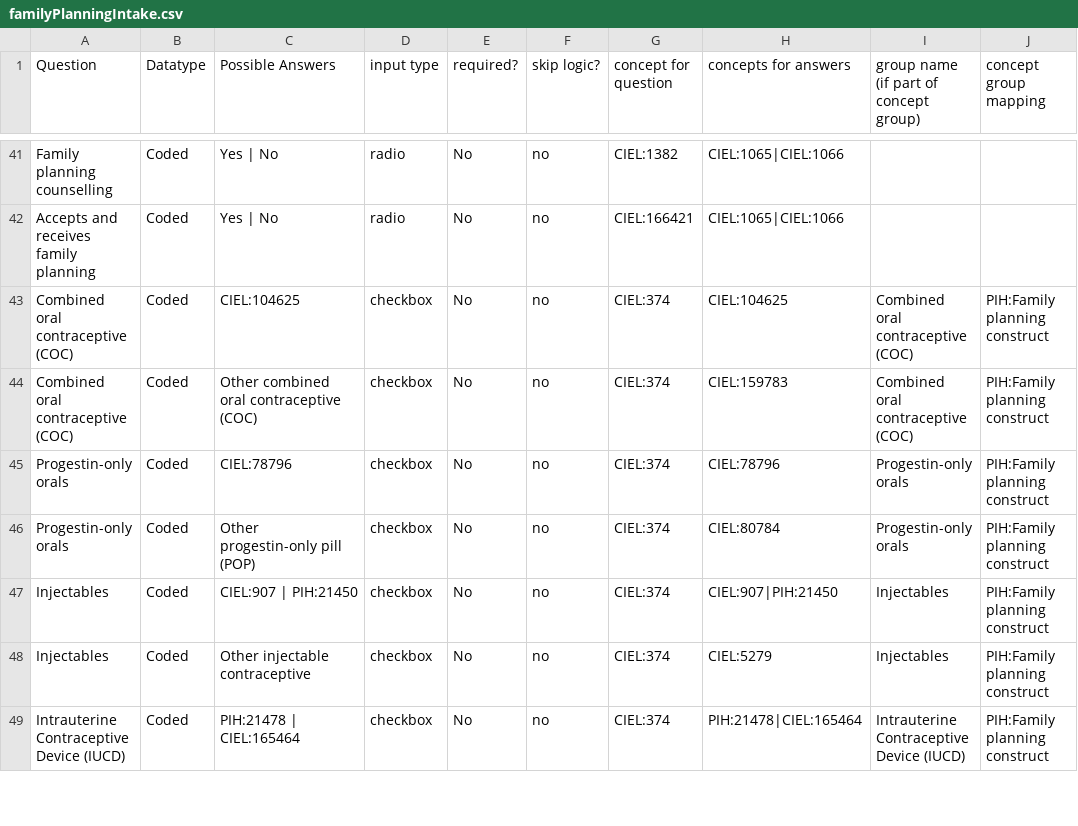
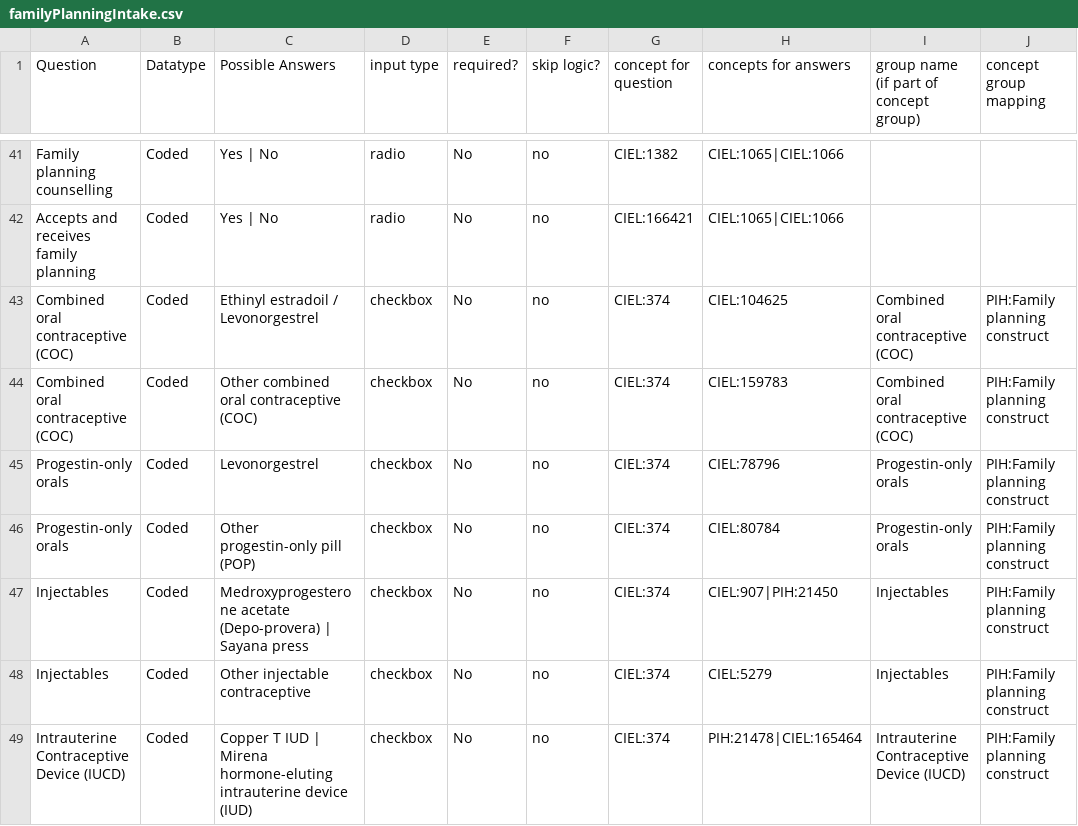
Before and after one commit to PIH/openmrs-config-pihsl, a CSV file: configuration/pih/htmlforms/documentation/familyPlanningIntake.csv, drawn as a sheet; only a part is shown, gaps mark what is left out; the diff covers the shown part only.

Commit message:
UHM-9281 fix Claude documentation

```diff
--- a/configuration/pih/htmlforms/documentation/familyPlanningIntake.csv
+++ b/configuration/pih/htmlforms/documentation/familyPlanningIntake.csv
@@ -42,8 +42,8 @@ Family planning counselling,Coded,Yes | No,radio,No,no,CIEL:1382,CIEL:1065|CIEL:
 Accepts and receives family planning,Coded,Yes | No,radio,No,no,CIEL:166421,CIEL:1065|CIEL:1066,,
-Combined oral contraceptive (COC),Coded,CIEL:104625,checkbox,No,no,CIEL:374,CIEL:104625,Combined oral contraceptive (COC),PIH:Family planning construct
+Combined oral contraceptive (COC),Coded,Ethinyl estradoil / Levonorgestrel,checkbox,No,no,CIEL:374,CIEL:104625,Combined oral contraceptive (COC),PIH:Family planning construct
 Combined oral contraceptive (COC),Coded,Other combined oral contraceptive (COC),checkbox,No,no,CIEL:374,CIEL:159783,Combined oral contraceptive (COC),PIH:Family planning construct
-Progestin-only orals,Coded,CIEL:78796,checkbox,No,no,CIEL:374,CIEL:78796,Progestin-only orals,PIH:Family planning construct
+Progestin-only orals,Coded,Levonorgestrel,checkbox,No,no,CIEL:374,CIEL:78796,Progestin-only orals,PIH:Family planning construct
 Progestin-only orals,Coded,Other progestin-only pill (POP),checkbox,No,no,CIEL:374,CIEL:80784,Progestin-only orals,PIH:Family planning construct
-Injectables,Coded,CIEL:907 | PIH:21450,checkbox,No,no,CIEL:374,CIEL:907|PIH:21450,Injectables,PIH:Family planning construct
+Injectables,Coded,Medroxyprogesterone acetate (Depo-provera) | Sayana press,checkbox,No,no,CIEL:374,CIEL:907|PIH:21450,Injectables,PIH:Family planning construct
 Injectables,Coded,Other injectable contraceptive,checkbox,No,no,CIEL:374,CIEL:5279,Injectables,PIH:Family planning construct
-Intrauterine Contraceptive Device (IUCD),Coded,PIH:21478 | CIEL:165464,checkbox,No,no,CIEL:374,PIH:21478|CIEL:165464,Intrauterine Contraceptive Device (IUCD),PIH:Family planning construct
+Intrauterine Contraceptive Device (IUCD),Coded,Copper T IUD | Mirena hormone-eluting intrauterine device (IUD),checkbox,No,no,CIEL:374,PIH:21478|CIEL:165464,Intrauterine Contraceptive Device (IUCD),PIH:Family planning construct
```
Also changed, not shown: 7 edited cells elsewhere in this file, configuration/pih/htmlforms/documentation/familyPlanningFollowup.csv, configuration/pih/htmlforms/documentation/gynecologyIntake.csv, 25 other files.
